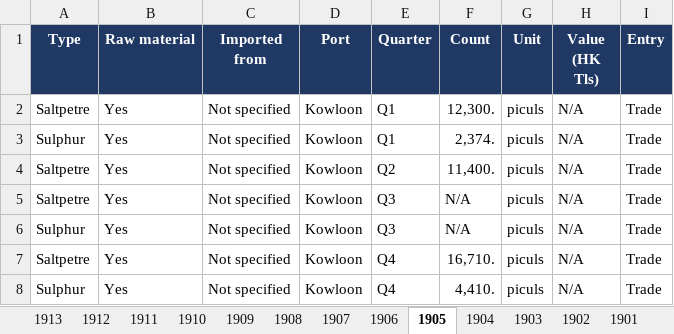
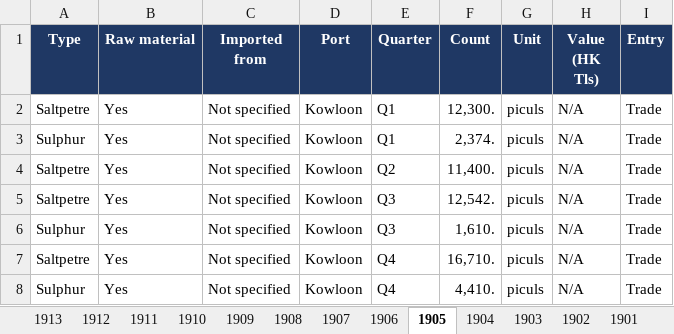
Before and after one commit to hinsonyuen/PATH-Hinson-Work-, an Excel workbook: china/workbooks/China_Arms_Imports_1883-1913.xlsx, sheet 1905, drawn as a sheet; values as stored, in another font and other column widths than the file's, no borders; the diff names each change by its address in the sheet, - before the commit and + after, or states it on an @@ line.

```diff
--- a/china/workbooks/China_Arms_Imports_1883-1913.xlsx (sheet 1905)
+++ b/china/workbooks/China_Arms_Imports_1883-1913.xlsx (sheet 1905)
-F5 (Count): N/A
+F5 (Count): 12,542.
-F6 (Count): N/A
+F6 (Count): 1,610.
```
Also changed, not shown: sheet 1906, sheet Notes, sheet Coverage, china/workbooks/China_Arms_Exports_1883-1913.xlsx, 3 other files.
